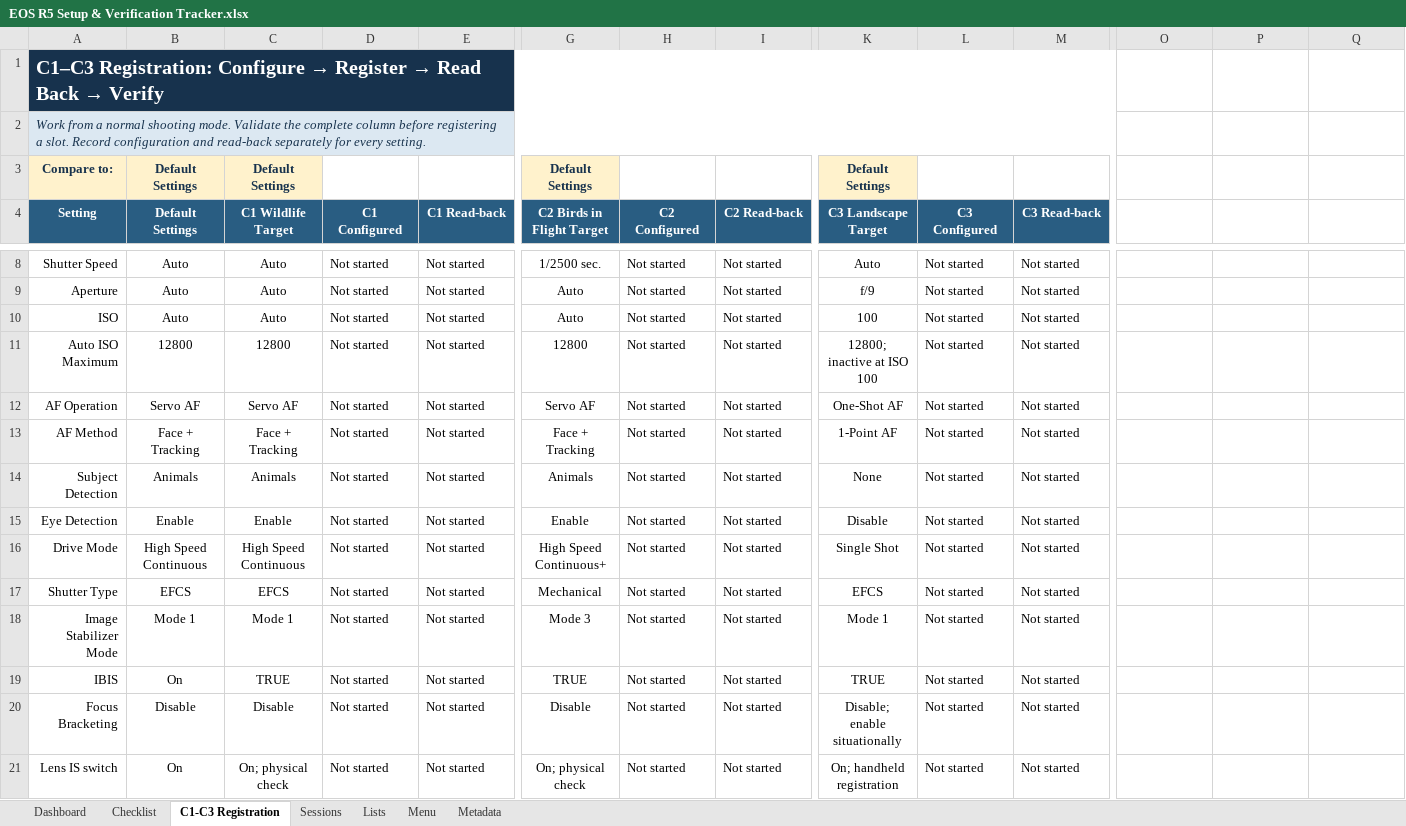
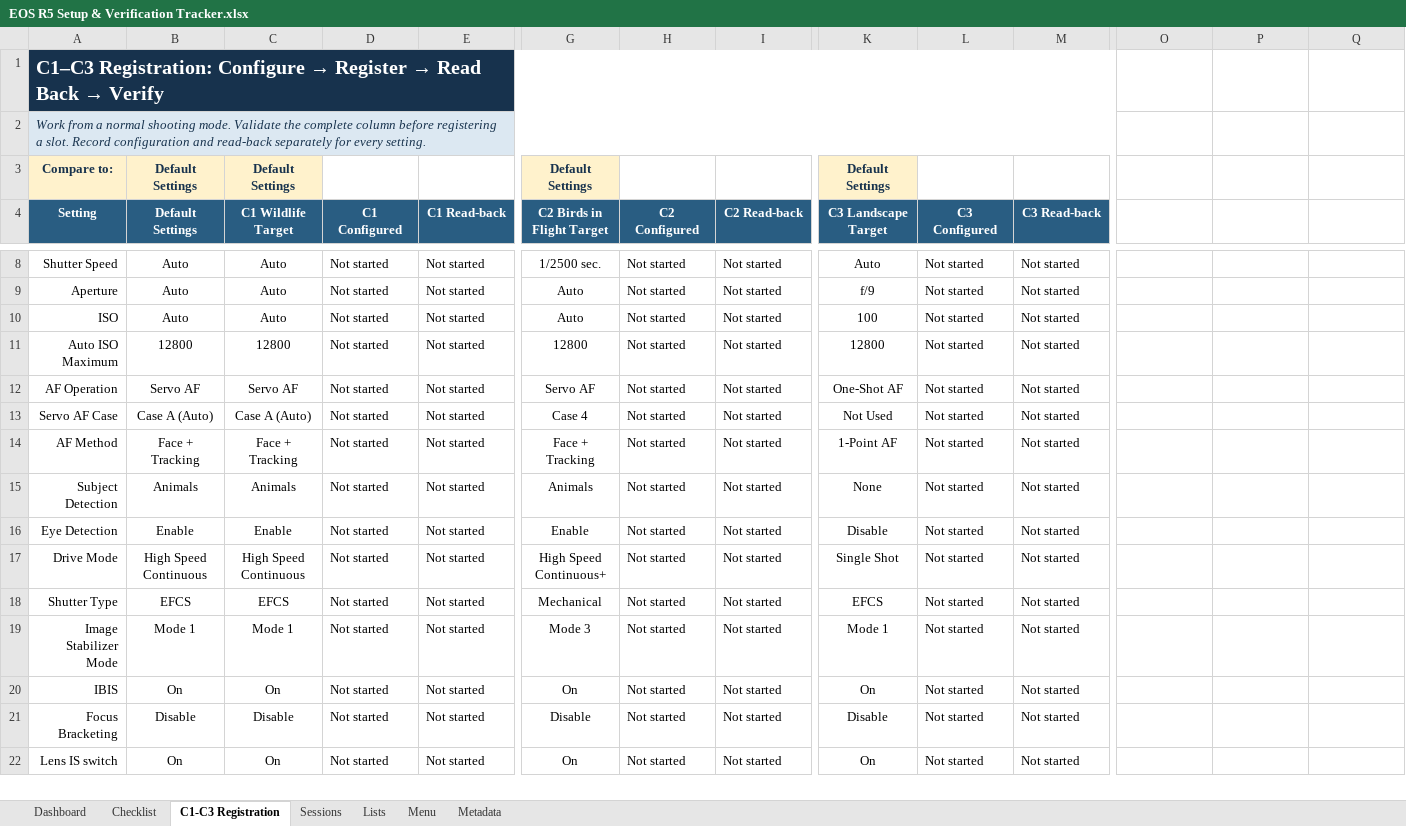
Before and after one commit to amballin/R5-Quick-Reference, an Excel workbook: docs/downloads/EOS R5 Setup & Verification Tracker.xlsx, sheet C1-C3 Registration, drawn as a sheet; only a part is shown, gaps mark what is left out; values as stored, in another font and other column widths than the file's, no borders; conditional formats and table styles not drawn; addresses are those after the commit; rows hold the shown columns only; the diff names each change by its address in the sheet, - before the commit and + after, or states it on an @@ line.

```diff
--- a/docs/downloads/EOS R5 Setup & Verification Tracker.xlsx (sheet C1-C3 Registration)
+++ b/docs/downloads/EOS R5 Setup & Verification Tracker.xlsx (sheet C1-C3 Registration)
-K11 (C3 Landscape Target): 12800; inactive at ISO 100
+K11 (C3 Landscape Target): 12800
+row 13: Servo AF Case | Case A (Auto) | Case A (Auto) | Not started | Not started | Case 4 | Not started | Not started | Not Used | Not started | Not started | Case A (Auto) | Case A (Auto) | Case A (Auto)
-C20 (C1 Wildlife Target): TRUE
+C20 (C1 Wildlife Target): On
-G20 (C2 Birds in Flight Target): TRUE
+G20 (C2 Birds in Flight Target): On
-K20 (C3 Landscape Target): TRUE
+K20 (C3 Landscape Target): On
-K21 (C3 Landscape Target): Disable; enable situationally
+K21 (C3 Landscape Target): Disable
-C22 (C1 Wildlife Target): On; physical check
+C22 (C1 Wildlife Target): On
-G22 (C2 Birds in Flight Target): On; physical check
+G22 (C2 Birds in Flight Target): On
-K22 (C3 Landscape Target): On; handheld registration
+K22 (C3 Landscape Target): On
```
Also changed, not shown: sheet Checklist, sheet Menu, sheet Metadata, sheet Dashboard, formulas that keep their value, charts or pictures, docs/downloads/Subject Settings Matrix.xlsx, 25 other files.
